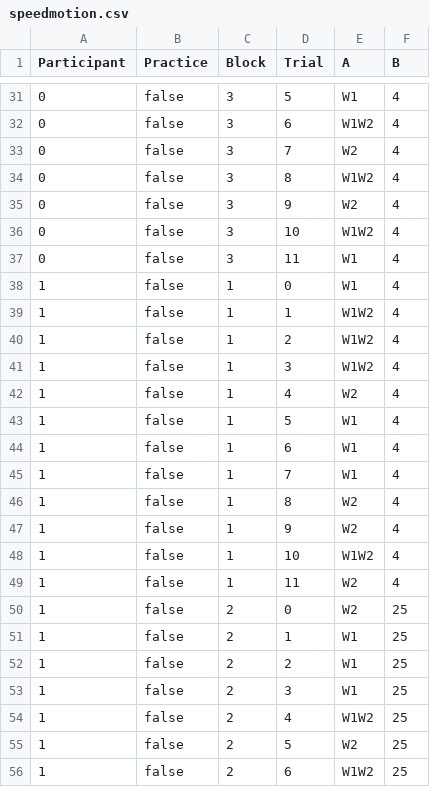
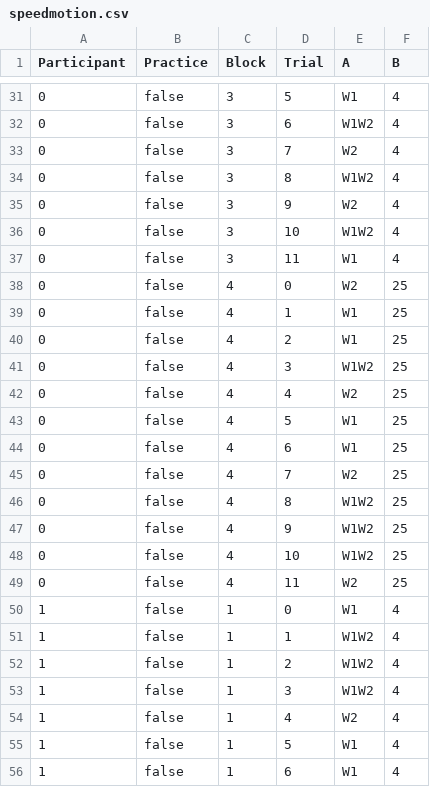
Before and after one commit to 3osman/eval-exp, a CSV file: src/resources/speedmotion.csv, drawn as a sheet; only a part is shown, gaps mark what is left out; the shorter side is filled out with more unchanged rows; the diff names each change by its address in the sheet, - before the commit and + after, or states it on an @@ line.

```diff
--- a/src/resources/speedmotion.csv
+++ b/src/resources/speedmotion.csv
+row 38: 0 | false | 4 | 0 | W2 | 25
+row 39: 0 | false | 4 | 1 | W1 | 25
+row 40: 0 | false | 4 | 2 | W1 | 25
+row 41: 0 | false | 4 | 3 | W1W2 | 25
+row 42: 0 | false | 4 | 4 | W2 | 25
+row 43: 0 | false | 4 | 5 | W1 | 25
+row 44: 0 | false | 4 | 6 | W1 | 25
+row 45: 0 | false | 4 | 7 | W2 | 25
+row 46: 0 | false | 4 | 8 | W1W2 | 25
+row 47: 0 | false | 4 | 9 | W1W2 | 25
+row 48: 0 | false | 4 | 10 | W1W2 | 25
+row 49: 0 | false | 4 | 11 | W2 | 25
```
Also changed, not shown: 7 other files.
